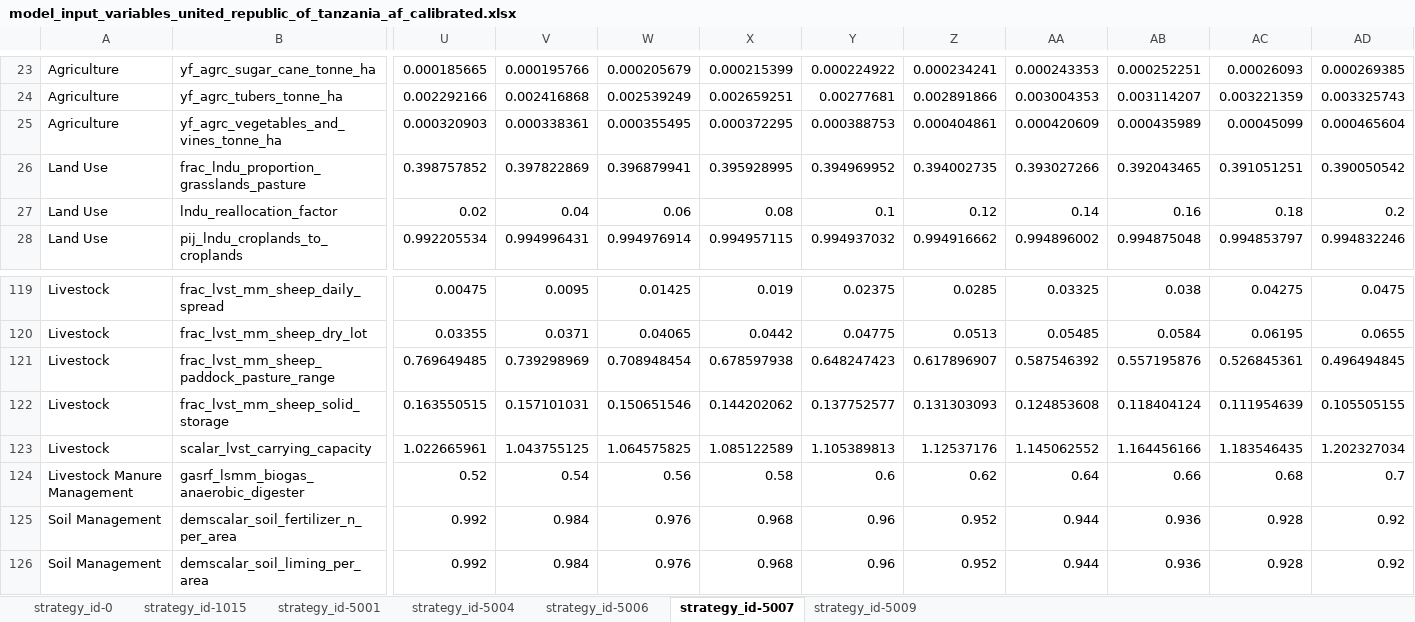
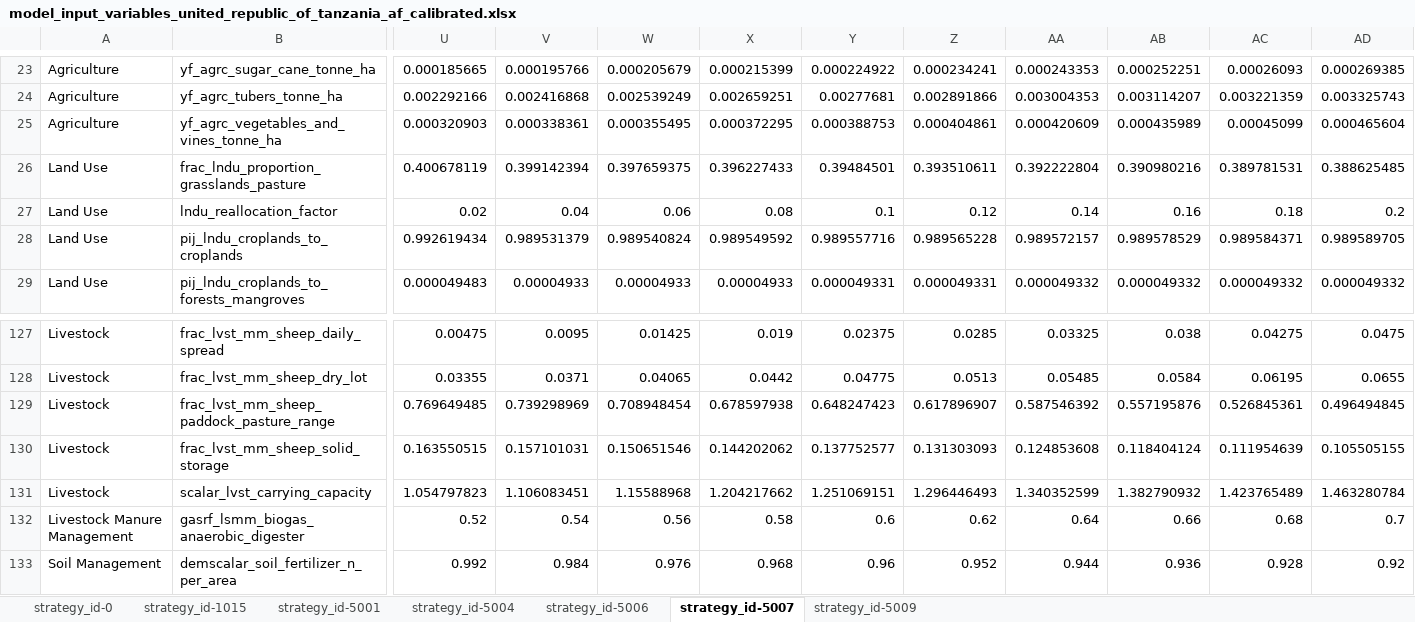
Before and after one commit to jcsyme/sisepuede, an Excel workbook: ref/ingestion/calibrated/united_republic_of_tanzania/model_input_variables_united_republic_of_tanzania_af_calibrated.xlsx, sheet strategy_id-5007, drawn as a sheet; only a part is shown, gaps mark what is left out; the shorter side is filled out with more unchanged rows; values as stored, in another font and other column widths than the file's, no borders; addresses are those after the commit; rows hold the shown columns only; the diff covers the shown part only; the diff names each change by its address in the sheet, - before the commit and + after, or states it on an @@ line.

```diff
--- a/ref/ingestion/calibrated/united_republic_of_tanzania/model_input_variables_united_republic_of_tanzania_af_calibrated.xlsx (sheet strategy_id-5007)
+++ b/ref/ingestion/calibrated/united_republic_of_tanzania/model_input_variables_united_republic_of_tanzania_af_calibrated.xlsx (sheet strategy_id-5007)
-U26: 0.398757852
+U26: 0.400678119
-V26: 0.397822869
+V26: 0.399142394
-W26: 0.396879941
+W26: 0.397659375
-X26: 0.395928995
+X26: 0.396227433
-Y26: 0.394969952
+Y26: 0.39484501
-Z26: 0.394002735
+Z26: 0.393510611
-AA26: 0.393027266
+AA26: 0.392222804
-AB26: 0.392043465
+AB26: 0.390980216
-AC26: 0.391051251
+AC26: 0.389781531
-AD26: 0.390050542
+AD26: 0.388625485
-U28: 0.992205534
+U28: 0.992619434
-V28: 0.994996431
+V28: 0.989531379
-W28: 0.994976914
+W28: 0.989540824
-X28: 0.994957115
+X28: 0.989549592
-Y28: 0.994937032
+Y28: 0.989557716
-Z28: 0.994916662
+Z28: 0.989565228
-AA28: 0.994896002
+AA28: 0.989572157
-AB28: 0.994875048
+AB28: 0.989578529
-AC28: 0.994853797
+AC28: 0.989584371
-AD28: 0.994832246
+AD28: 0.989589705
+row 29: Land Use | pij_lndu_croplands_to_forests_mangroves | 0.000049483 | 0.00004933 | 0.00004933 | 0.00004933 | 0.000049331 | 0.000049331 | 0.000049332 | 0.000049332 | 0.000049332 | 0.000049332
-U131: 1.022665961
+U131: 1.054797823
-V131: 1.043755125
+V131: 1.106083451
-W131: 1.064575825
+W131: 1.15588968
-X131: 1.085122589
+X131: 1.204217662
-Y131: 1.105389813
+Y131: 1.251069151
-Z131: 1.12537176
+Z131: 1.296446493
-AA131: 1.145062552
+AA131: 1.340352599
-AB131: 1.164456166
+AB131: 1.382790932
-AC131: 1.183546435
+AC131: 1.423765489
-AD131: 1.202327034
+AD131: 1.463280784
```
Also changed, not shown: 14 added rows, 7 removed rows and 813 edited cells elsewhere in this sheet, sheet strategy_id-0, sheet strategy_id-5009, sheet strategy_id-5006, sheet strategy_id-5004, sheet strategy_id-5001, ref/ingestion/calibrated/sri_lanka/model_input_variables_sri_lanka_af_calibrated.xlsx, ref/ingestion/calibrated/sri_lanka/model_input_variables_sri_lanka_ce_calibrated.xlsx, 8 other files.
